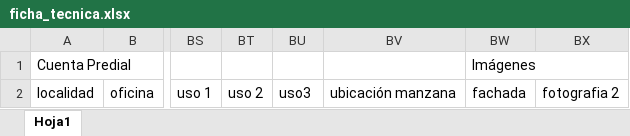
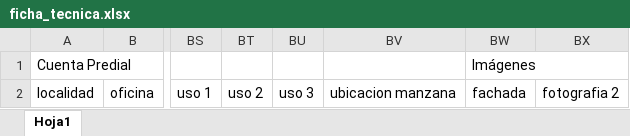
Before and after one commit to irycemo/sgc, an Excel workbook: storage/app/public/ficha_tecnica.xlsx, sheet Hoja1, drawn as a sheet; only a part is shown, gaps mark what is left out; values as stored, in another font and other column widths than the file's, no cell formats; the diff names each change by its address in the sheet, - before the commit and + after, or states it on an @@ line.

Commit message:
Se finaliza área de ficha tecnica

```diff
--- a/storage/app/public/ficha_tecnica.xlsx (sheet Hoja1)
+++ b/storage/app/public/ficha_tecnica.xlsx (sheet Hoja1)
-BU2: uso3
+BU2: uso 3
-BV2: ubicación manzana
+BV2: ubicacion manzana
```
Also changed, not shown: cell formats, 10 other files.
